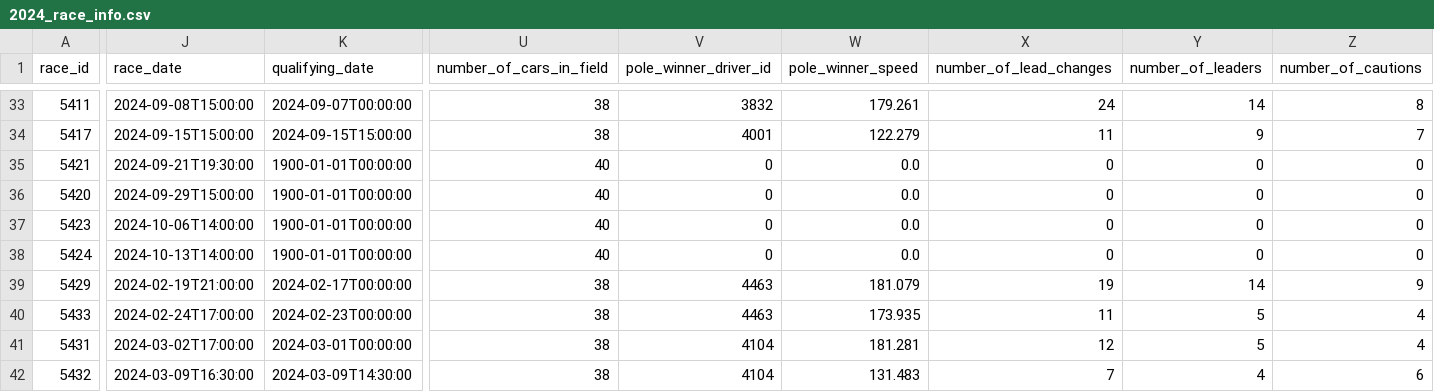
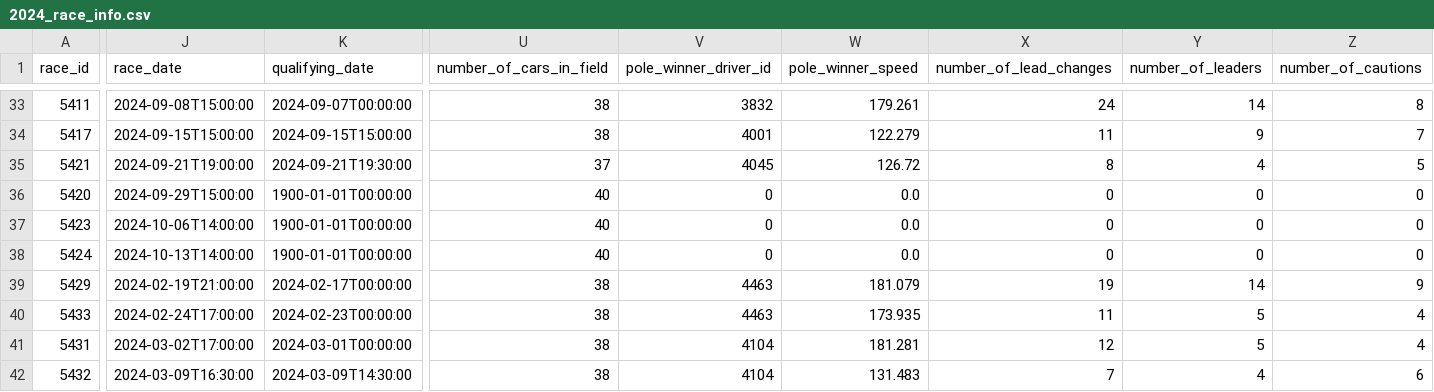
Before and after one commit to systemseven/racing-data-repository, a CSV file: nascar_api/race_info/2024_race_info.csv, drawn as a sheet; only a part is shown, gaps mark what is left out; the diff covers the shown part only; the diff names each change by its address in the sheet, - before the commit and + after, or states it on an @@ line.

```diff
--- a/nascar_api/race_info/2024_race_info.csv
+++ b/nascar_api/race_info/2024_race_info.csv
-J35 (race_date): 2024-09-21T19:30:00
+J35 (race_date): 2024-09-21T19:00:00
-K35 (qualifying_date): 1900-01-01T00:00:00
+K35 (qualifying_date): 2024-09-21T19:30:00
-U35 (number_of_cars_in_field): 40
+U35 (number_of_cars_in_field): 37
-V35 (pole_winner_driver_id): 0
+V35 (pole_winner_driver_id): 4045
-W35 (pole_winner_speed): 0.0
+W35 (pole_winner_speed): 126.72
-X35 (number_of_lead_changes): 0
+X35 (number_of_lead_changes): 8
-Y35 (number_of_leaders): 0
+Y35 (number_of_leaders): 4
-Z35 (number_of_cautions): 0
+Z35 (number_of_cautions): 5
```
Also changed, not shown: 4 edited cells elsewhere in this file, nascar_api/race_cautions/2024_race_cautions.csv, nascar_api/race_leaders/2024_race_leaders.csv, 5 other files.
